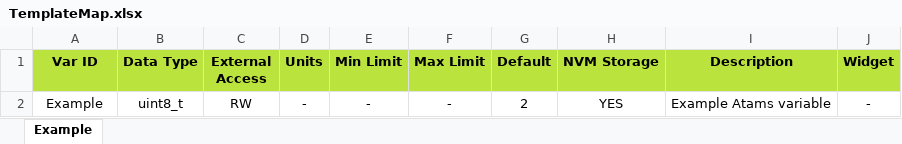
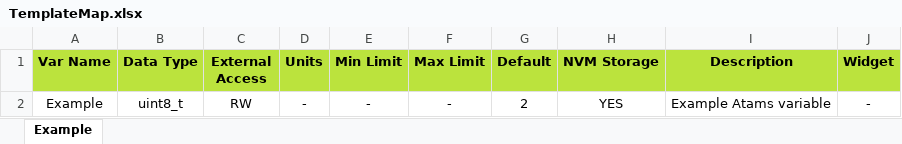
Before and after one commit to D-Baines/atams, an Excel workbook: Autogen/TemplateMap.xlsx, sheet Example, drawn as a sheet; values as stored, in another font and other column widths than the file's, no borders; table styles not drawn; the diff names each change by its address in the sheet, - before the commit and + after, or states it on an @@ line.

```diff
--- a/Autogen/TemplateMap.xlsx (sheet Example)
+++ b/Autogen/TemplateMap.xlsx (sheet Example)
-A1: Var ID
+A1: Var Name
```
Also changed, not shown: 25 other files.
